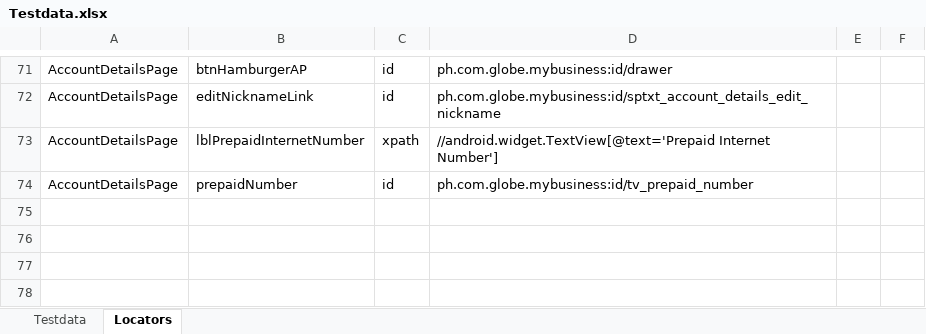
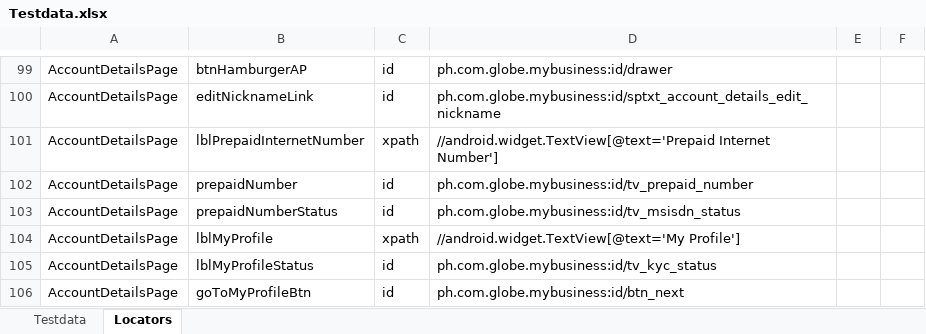
Before and after one commit to jlserra/Gomo, an Excel workbook: src/main/resources/Testdata.xlsx, sheet Locators, drawn as a sheet; only a part is shown, gaps mark what is left out; values as stored, in another font and other column widths than the file's, no borders; charts and pictures not drawn; the diff covers the shown part only; the diff names each change by its address in the sheet, - before the commit and + after, or states it on an @@ line.

```diff
--- a/src/main/resources/Testdata.xlsx (sheet Locators)
+++ b/src/main/resources/Testdata.xlsx (sheet Locators)
+row 103: AccountDetailsPage | prepaidNumberStatus | id | ph.com.globe.mybusiness:id/tv_msisdn_status
+row 104: AccountDetailsPage | lblMyProfile | xpath | //android.widget.TextView[@text='My Profile']
+row 105: AccountDetailsPage | lblMyProfileStatus | id | ph.com.globe.mybusiness:id/tv_kyc_status
+row 106: AccountDetailsPage | goToMyProfileBtn | id | ph.com.globe.mybusiness:id/btn_next
```
Also changed, not shown: 28 added rows and 2 edited cells elsewhere in this sheet, sheet Testdata, 3 other files.
